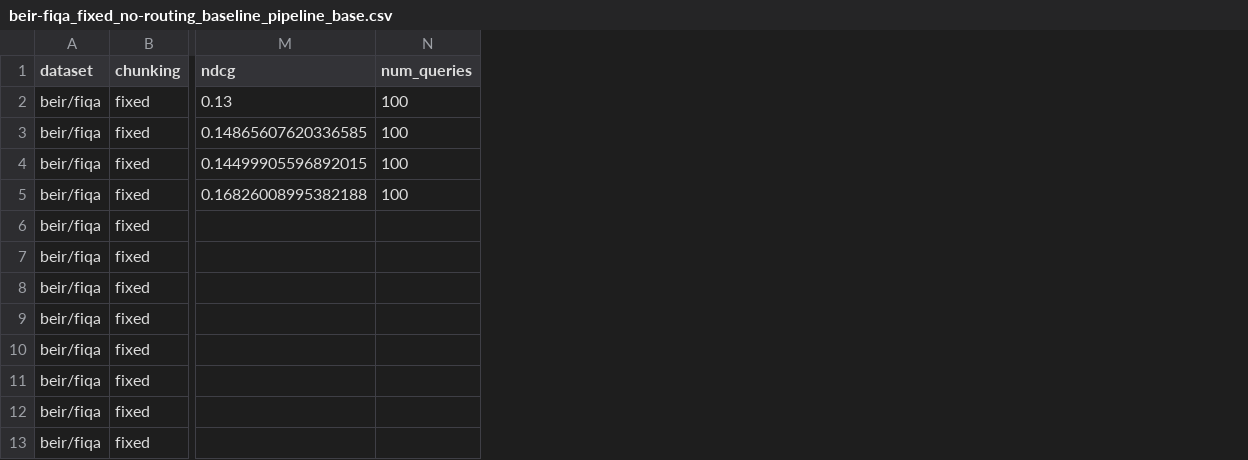
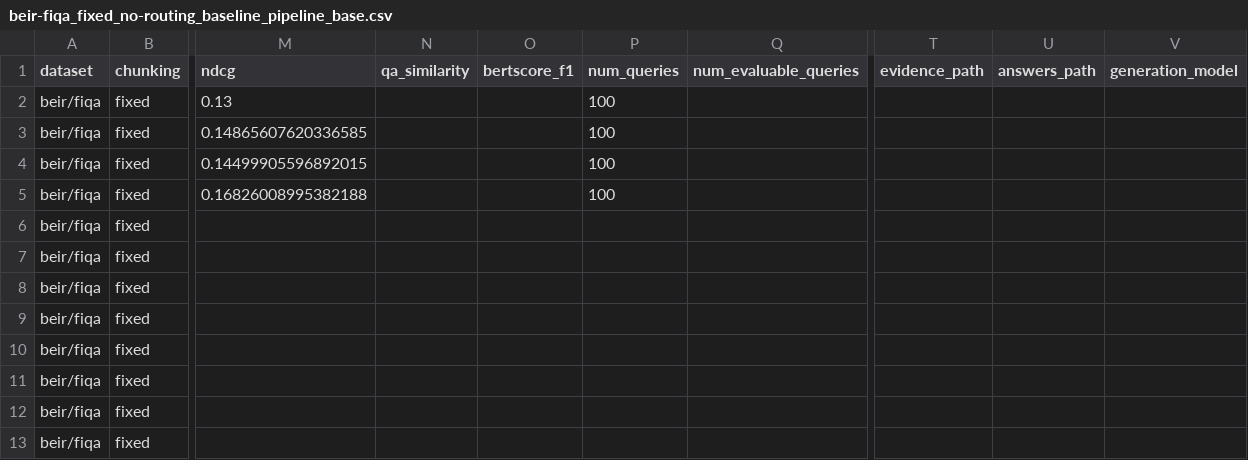
Before and after one commit to msegreto/SemanticChunking, a CSV file: results/extrinsic/beir-fiqa_fixed_no-routing_baseline_pipeline_base.csv, drawn as a sheet; only a part is shown, gaps mark what is left out; the diff names each change by its address in the sheet, - before the commit and + after, or states it on an @@ line.

Commit message:
REFACTOR: removed the non-streaming pippeline, code cleaning, experimental testing to ensure consistency, general code refactoring

```diff
--- a/results/extrinsic/beir-fiqa_fixed_no-routing_baseline_pipeline_base.csv
+++ b/results/extrinsic/beir-fiqa_fixed_no-routing_baseline_pipeline_base.csv
+column N (qa_similarity), empty
+column O (bertscore_f1), empty
+column Q (num_evaluable_queries), empty
+column T (evidence_path), empty
+column U (answers_path), empty
+column V (generation_model), empty
```
Also changed, not shown: results/extrinsic/beir-scifact_fixed_no-routing_baseline_pipeline_scifact.csv, 26 other files.
